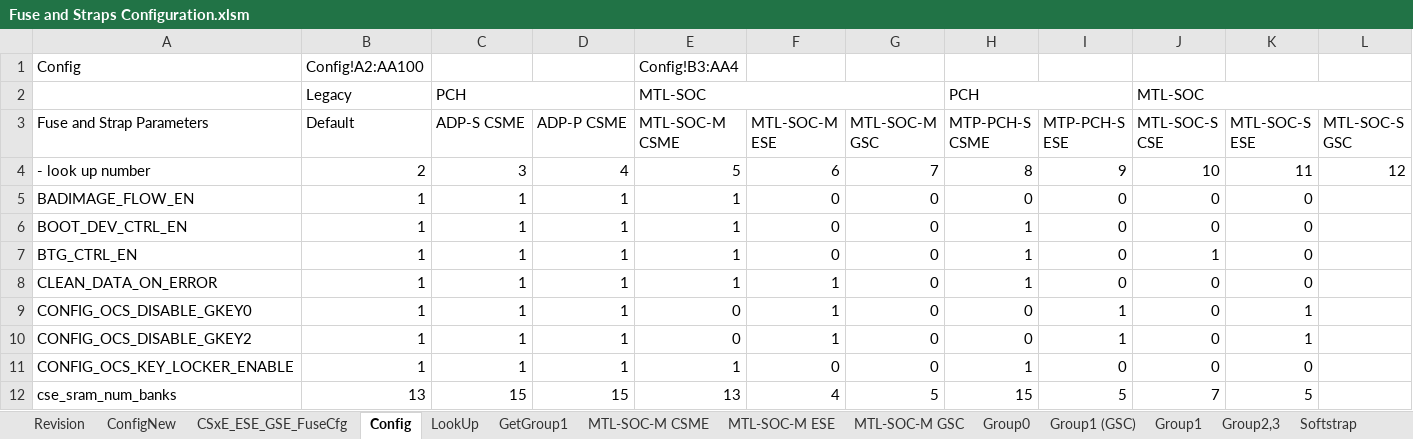
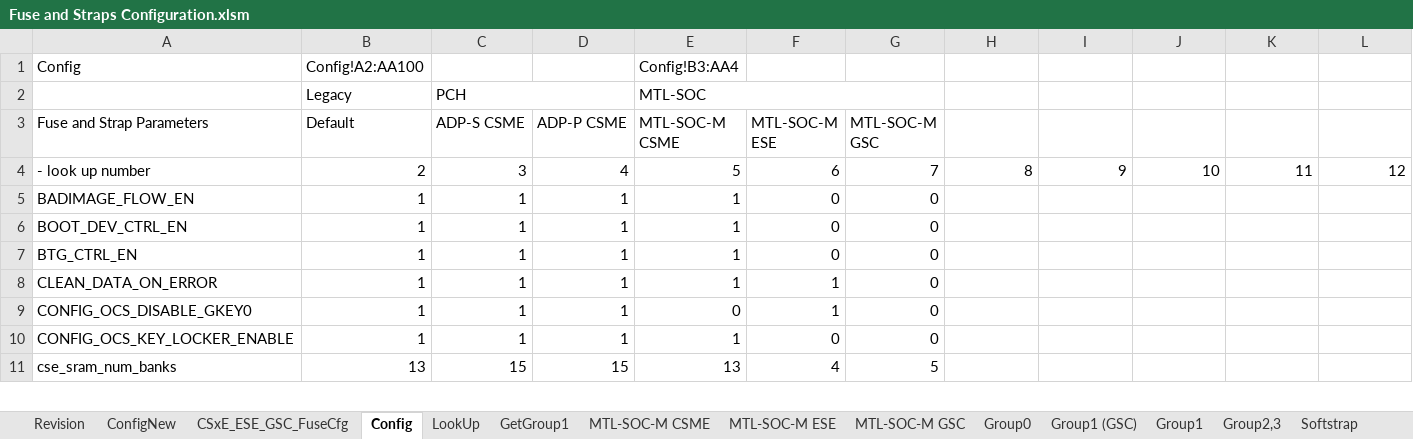
Before and after one commit to jasonx-tsao/exp_vtb, an Excel workbook: ArchSpecs/Working/Fuse and Straps Configuration.xlsm, sheet Config, drawn as a sheet; only a part is shown; values as stored, in another font and other column widths than the file's, no cell formats; conditional formats not drawn; removed rows and columns are numbered as before the commit, all else as after; rows hold the shown columns only; the diff covers the shown part only; the diff names each change by its address in the sheet, - before the commit and + after, or states it on an @@ line.

Commit message:
Updates from arch WG review (por-1)  - add ESE++ column  in ConfigNew  - add page title of "Central Architecture Fuse Configuration HAS"  - typo fix for  page name:  CSxE_ESE_GSC_FuseCfg  - Remove FW IFP rows, and group0 DB parameters (FW_IFP1/2/3_Reserved, IFP_FW_*). instead to add 2 group 0 fuse DB parameter config:                 IFP_SIZE and IFP_CATEGORY  - feature Parameter name change to match RTL config parameter name                 IP_SRAM_Zeroing_Bypass_Disable to be replace by cse_sram_zero_bypass_en (usage: !cse_sram_zero_bypass_en)  - fuseCfg parameter equation fixes        IP_SRAM_Bank_Enable config equation change to be : cse_sram_num_banks != 0        Testmode_G0_Key_Disable eqution change : !CONFIG_OCS_DISABLE_GKEY0        Testmode_G2_Key_Disable eqution change : !CONFIG_OCS_DISABLE_GKEY2  - Defult value to use parameter for required configuration accros IP instances.         IP_SRAM_Bank_Enable deafult: (1 << cse_sram_num_banks) - 1 Merge #24 (porforce #29) with the new updated 2 page of "ConfigNew" and "CSxE_SES_GSC_FuseCfg" (#30 changes would not be able to be included)        - Kakeda need  to revise #30 changes to #32
[git-p4: depot-paths = "//depot/projects/coe/CSME/": change = 794305]

```diff
--- a/ArchSpecs/Working/Fuse and Straps Configuration.xlsm (sheet Config)
+++ b/ArchSpecs/Working/Fuse and Straps Configuration.xlsm (sheet Config)
-sheet tab: CSxE_ESE_GSE_FuseCfg
+sheet tab: CSxE_ESE_GSC_FuseCfg
-H2: PCH
+H2: (empty)
-H2:I2 merged
-J2: MTL-SOC
+J2: (empty)
-J2:L2 merged
-H3: MTP-PCH-S CSME
+H3: (empty)
-I3: MTP-PCH-S ESE
+I3: (empty)
-J3: MTL-SOC-S CSE
+J3: (empty)
-K3: MTL-SOC-S ESE
+K3: (empty)
-L3: MTL-SOC-S GSC
+L3: (empty)
-H5: 0
+H5: (empty)
-I5:I8: 0
+I5:I8: (empty)
-J5:J6: 0
+J5:J6: (empty)
-K5:K8: 0
+K5:K8: (empty)
-H6:H8: 1
+H6:H8: (empty)
-J7: 1
+J7: (empty)
-J8:J9: 0
+J8:J9: (empty)
-H9: 0
+H9: (empty)
-I9: 1
+I9: (empty)
-K9: 1
+K9: (empty)
-row 10: CONFIG_OCS_DISABLE_GKEY2 | 1 | 1 | 1 | 0 | 1 | 0 | 0 | 1 | 0 | 1
-H10: 1
+H10: (empty)
-I10: 0
+I10: (empty)
-J10: 0
+J10: (empty)
-K10: 0
+K10: (empty)
-H11: 15
+H11: (empty)
-I11: 5
+I11: (empty)
-J11: 7
+J11: (empty)
-K11: 5
+K11: (empty)
```
Also changed, not shown: 9 removed rows and 233 edited cells elsewhere in this sheet, sheet CSxE_ESE_GSC_FuseCfg, sheet ConfigNew, sheet Group0, sheet Revision, sheet Group1, sheet Group1 (GSC), cell formats, charts or pictures.
